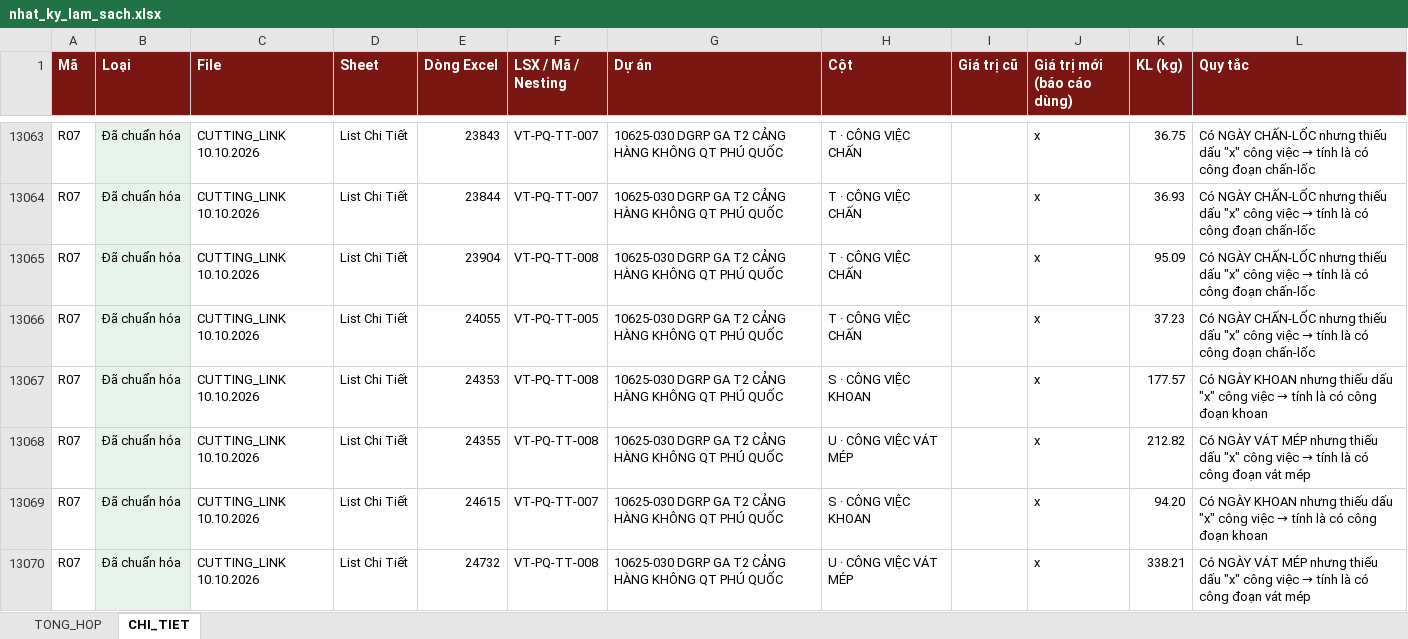
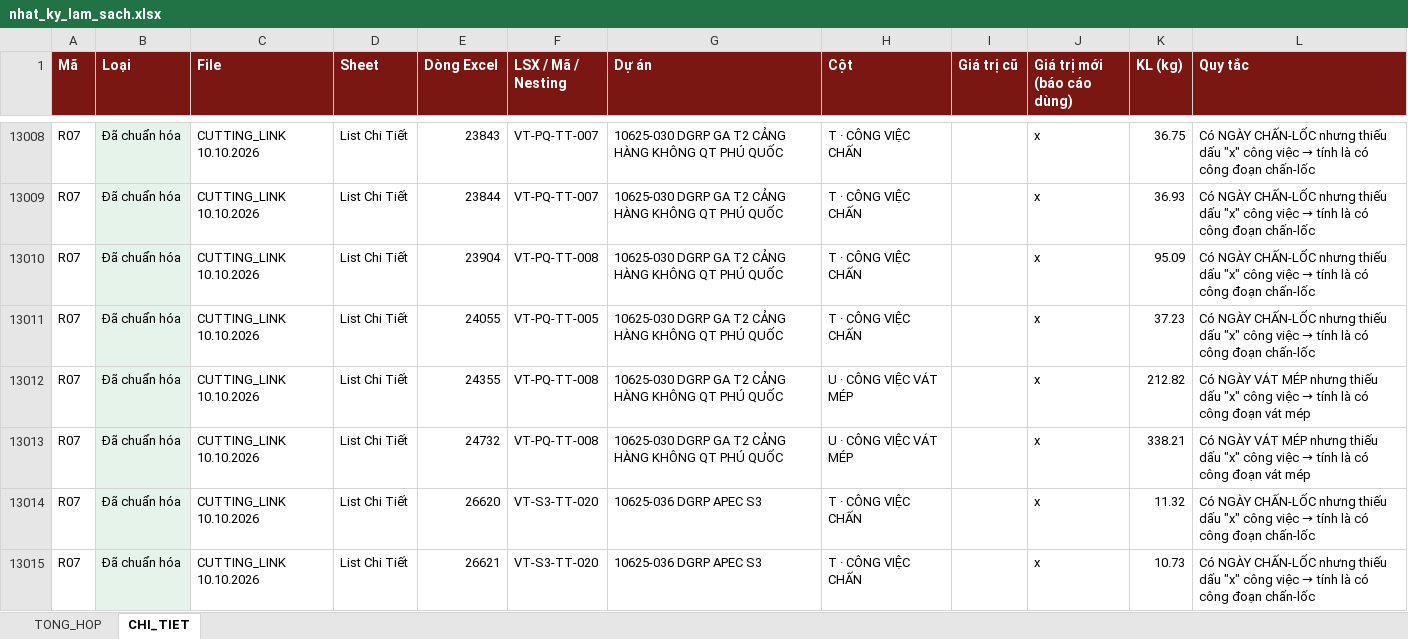
Before and after one commit to phucpt-hub/DDC-Shipyard, an Excel workbook: nhat_ky_lam_sach.xlsx, sheet CHI_TIET, drawn as a sheet; only a part is shown, gaps mark what is left out; the shorter side is filled out with more unchanged rows; values as stored, in another font and other column widths than the file's, no borders; the diff covers the shown part only; the diff names each change by its address in the sheet, - before the commit and + after, or states it on an @@ line.

```diff
--- a/nhat_ky_lam_sach.xlsx (sheet CHI_TIET)
+++ b/nhat_ky_lam_sach.xlsx (sheet CHI_TIET)
-row 13067: R07 | Đã chuẩn hóa | CUTTING_LINK 10.10.2026 | List Chi Tiết | 24353 | VT-PQ-TT-008 | 10625-030 DGRP GA T2 CẢNG HÀNG KHÔNG QT PHÚ QUỐC | S · CÔNG VIỆC KHOAN |  | x | 177.57 | Có NGÀY KHOAN nhưng thiếu dấu "x" công việc → tính là có công đoạn khoan
-row 13069: R07 | Đã chuẩn hóa | CUTTING_LINK 10.10.2026 | List Chi Tiết | 24615 | VT-PQ-TT-007 | 10625-030 DGRP GA T2 CẢNG HÀNG KHÔNG QT PHÚ QUỐC | S · CÔNG VIỆC KHOAN |  | x | 94.20 | Có NGÀY KHOAN nhưng thiếu dấu "x" công việc → tính là có công đoạn khoan
```
Also changed, not shown: 161 removed rows elsewhere in this sheet, sheet TONG_HOP, lich_su/2026-10-10/nhat_ky_lam_sach.xlsx, 2 other files.
